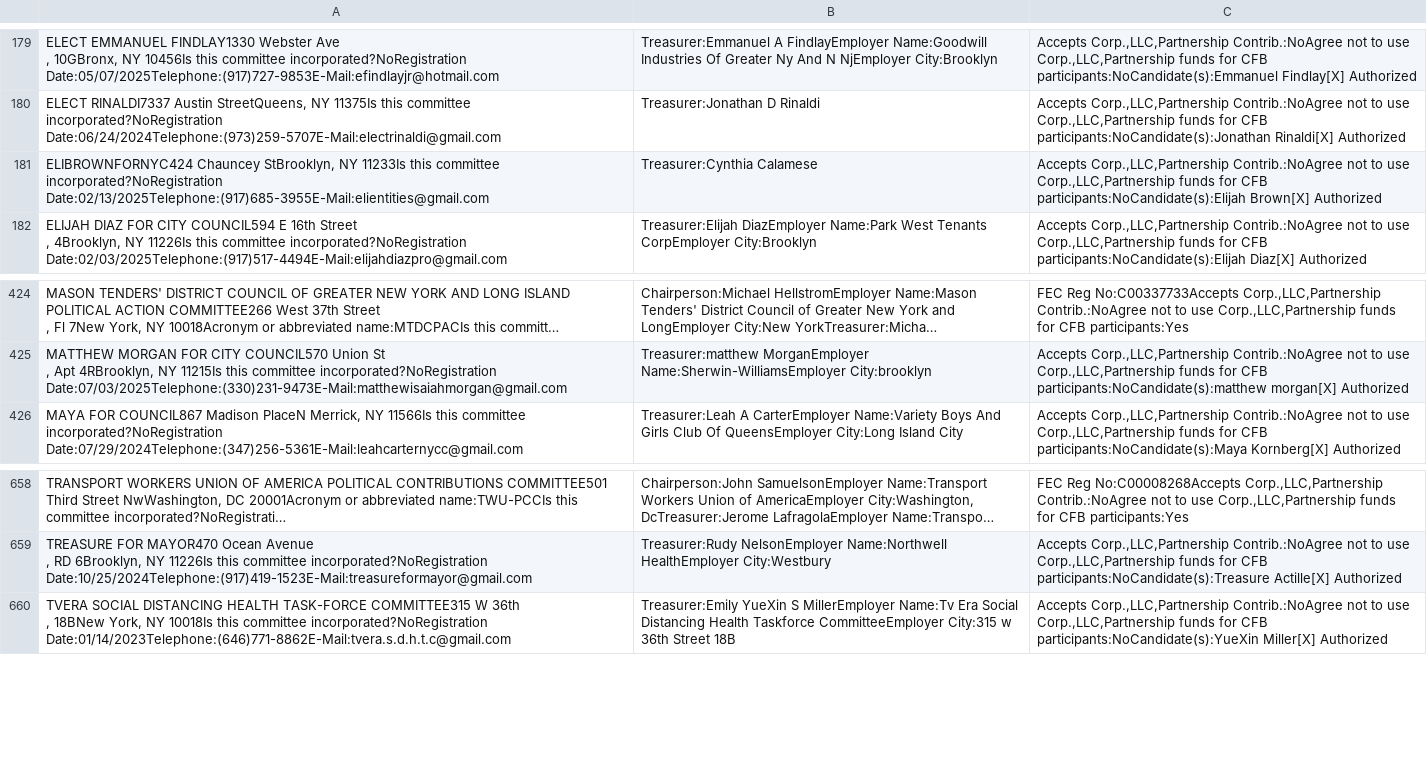
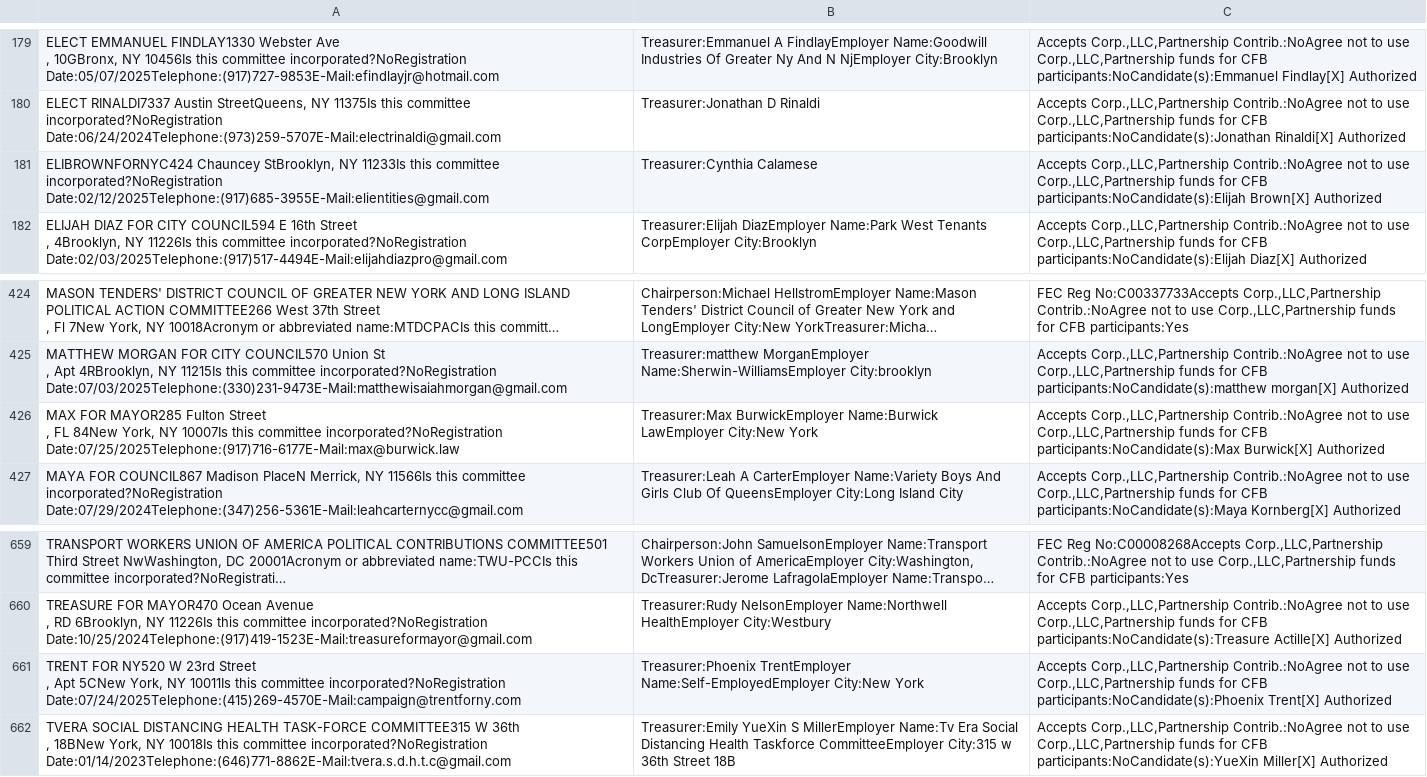
Before and after one commit to fedex1/campaign-tracker, a CSV file: nyccfb_info_public_reports_pclt_25.htm.csv, drawn as a sheet; only a part is shown, gaps mark what is left out; long unchanged cells end in ….

```diff
--- a/nyccfb_info_public_reports_pclt_25.htm.csv
+++ b/nyccfb_info_public_reports_pclt_25.htm.csv
@@ -279,3 +279,3 @@
 "ELECT RINALDI7337  Austin StreetQueens, NY 11375Is this committee incorporated?NoRegistration Date:06/24/2024Telephone:(973)259-5707E-Mail:electrinaldi@gmail.com",Treasurer:Jonathan D Rinaldi,"Accepts Corp.,LLC,Partnership Contrib.:NoAgree not to use Corp.,LLC,Partnership funds for CFB participants:NoCandidate(s):Jonathan Rinaldi[X] Authorized"
-"ELIBROWNFORNYC424  Chauncey StBrooklyn, NY 11233Is this committee incorporated?NoRegistration Date:02/13/2025Telephone:(917)685-3955E-Mail:elientities@gmail.com",Treasurer:Cynthia  Calamese,"Accepts Corp.,LLC,Partnership Contrib.:NoAgree not to use Corp.,LLC,Partnership funds for CFB participants:NoCandidate(s):Elijah Brown[X] Authorized"
+"ELIBROWNFORNYC424  Chauncey StBrooklyn, NY 11233Is this committee incorporated?NoRegistration Date:02/12/2025Telephone:(917)685-3955E-Mail:elientities@gmail.com",Treasurer:Cynthia  Calamese,"Accepts Corp.,LLC,Partnership Contrib.:NoAgree not to use Corp.,LLC,Partnership funds for CFB participants:NoCandidate(s):Elijah Brown[X] Authorized"
 "ELIJAH DIAZ FOR CITY COUNCIL594  E 16th Street
@@ -655,2 +655,4 @@
 ,  Apt 4RBrooklyn, NY 11215Is this committee incorporated?NoRegistration Date:07/03/2025Telephone:(330)231-9473E-Mail:matthewisaiahmorgan@gmail.com",Treasurer:matthew  MorganEmployer Name:Sherwin-WilliamsEmployer City:brooklyn,"Accepts Corp.,LLC,Partnership Contrib.:NoAgree not to use Corp.,LLC,Partnership funds for CFB participants:NoCandidate(s):matthew morgan[X] Authorized"
+"MAX FOR MAYOR285  Fulton Street
+,  FL 84New York, NY 10007Is this committee incorporated?NoRegistration Date:07/25/2025Telephone:(917)716-6177E-Mail:max@burwick.law",Treasurer:Max  BurwickEmployer Name:Burwick LawEmployer City:New York,"Accepts Corp.,LLC,Partnership Contrib.:NoAgree not to use Corp.,LLC,Partnership funds for CFB participants:NoCandidate(s):Max Burwick[X] Authorized"
 "MAYA FOR COUNCIL867  Madison PlaceN Merrick, NY 11566Is this committee incorporated?NoRegistration Date:07/29/2024Telephone:(347)256-5361E-Mail:leahcarternycc@gmail.com",Treasurer:Leah A CarterEmployer Name:Variety Boys And Girls Club Of QueensEmployer City:Long Island City,"Accepts Corp.,LLC,Partnership Contrib.:NoAgree not to use Corp.,LLC,Partnership funds for CFB participants:NoCandidate(s):Maya Kornberg[X] Authorized"
@@ -1011,2 +1013,4 @@
 ,  RD 6Brooklyn, NY 11226Is this committee incorporated?NoRegistration Date:10/25/2024Telephone:(917)419-1523E-Mail:treasureformayor@gmail.com",Treasurer:Rudy  NelsonEmployer Name:Northwell HealthEmployer City:Westbury,"Accepts Corp.,LLC,Partnership Contrib.:NoAgree not to use Corp.,LLC,Partnership funds for CFB participants:NoCandidate(s):Treasure Actille[X] Authorized"
+"TRENT FOR NY520  W 23rd Street
+,  Apt 5CNew York, NY 10011Is this committee incorporated?NoRegistration Date:07/24/2025Telephone:(415)269-4570E-Mail:campaign@trentforny.com",Treasurer:Phoenix  TrentEmployer Name:Self-EmployedEmployer City:New York,"Accepts Corp.,LLC,Partnership Contrib.:NoAgree not to use Corp.,LLC,Partnership funds for CFB participants:NoCandidate(s):Phoenix Trent[X] Authorized"
 "TVERA SOCIAL DISTANCING HEALTH TASK-FORCE COMMITTEE315  W 36th
```
Also changed, not shown: committees.csv, nyccfb_info_public_reports_candidate_25.htm.csv, 1 other file.
